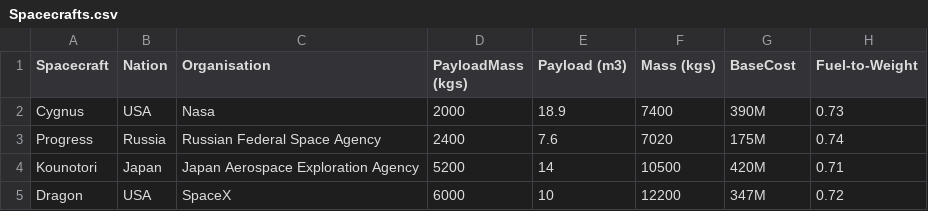
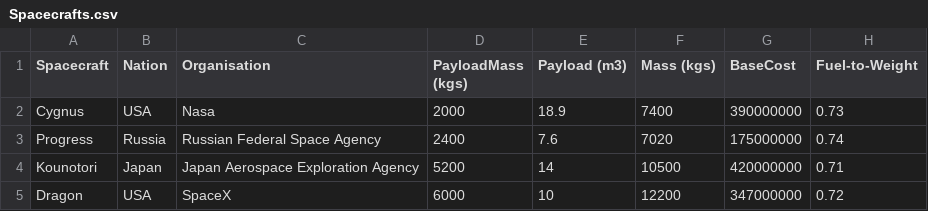
Before and after one commit to JessyBosman1/ProgrammeerTheorie, a CSV file: data/Spacecrafts.csv, drawn as a sheet.

Commit message:
changed the data from 349M to 349000000

```diff
--- a/data/Spacecrafts.csv
+++ b/data/Spacecrafts.csv
@@ -1,5 +1,5 @@
 Spacecraft,Nation,Organisation,PayloadMass (kgs),Payload (m3),Mass (kgs),BaseCost,Fuel-to-Weight
-Cygnus,USA,Nasa,2000,18.9,7400,390M,0.73
-Progress,Russia,Russian Federal Space Agency,2400,7.6,7020,175M,0.74
-Kounotori,Japan, Japan Aerospace Exploration Agency,5200,14,10500,420M,0.71
-Dragon,USA,SpaceX,6000,10,12200,347M,0.72
+Cygnus,USA,Nasa,2000,18.9,7400,390000000,0.73
+Progress,Russia,Russian Federal Space Agency,2400,7.6,7020,175000000,0.74
+Kounotori,Japan, Japan Aerospace Exploration Agency,5200,14,10500,420000000,0.71
+Dragon,USA,SpaceX,6000,10,12200,347000000,0.72
```
